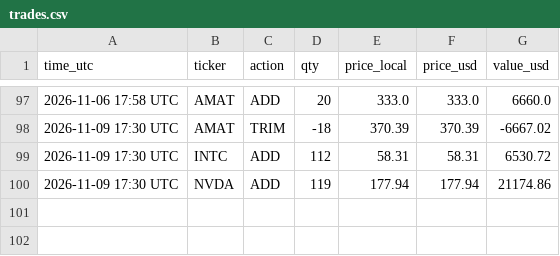
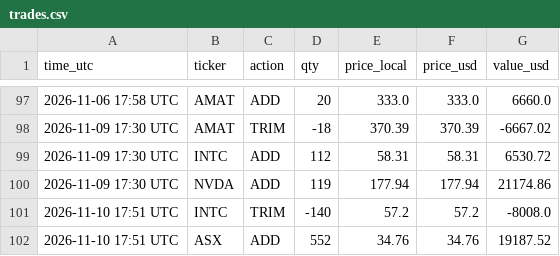
Before and after one commit to findnavish/InvestmentOpportunities, a CSV file: analyses/trade-signals/state/trades.csv, drawn as a sheet; only a part is shown, gaps mark what is left out.

```diff
--- a/analyses/trade-signals/state/trades.csv
+++ b/analyses/trade-signals/state/trades.csv
@@ -100 +100,3 @@ time_utc,ticker,action,qty,price_local,price_usd,value_usd
 2026-11-09 17:30 UTC,NVDA,ADD,119,177.94,177.94,21174.86
+2026-11-10 17:51 UTC,INTC,TRIM,-140,57.2,57.2,-8008.0
+2026-11-10 17:51 UTC,ASX,ADD,552,34.76,34.76,19187.52
```
Also changed, not shown: 3 other files.
